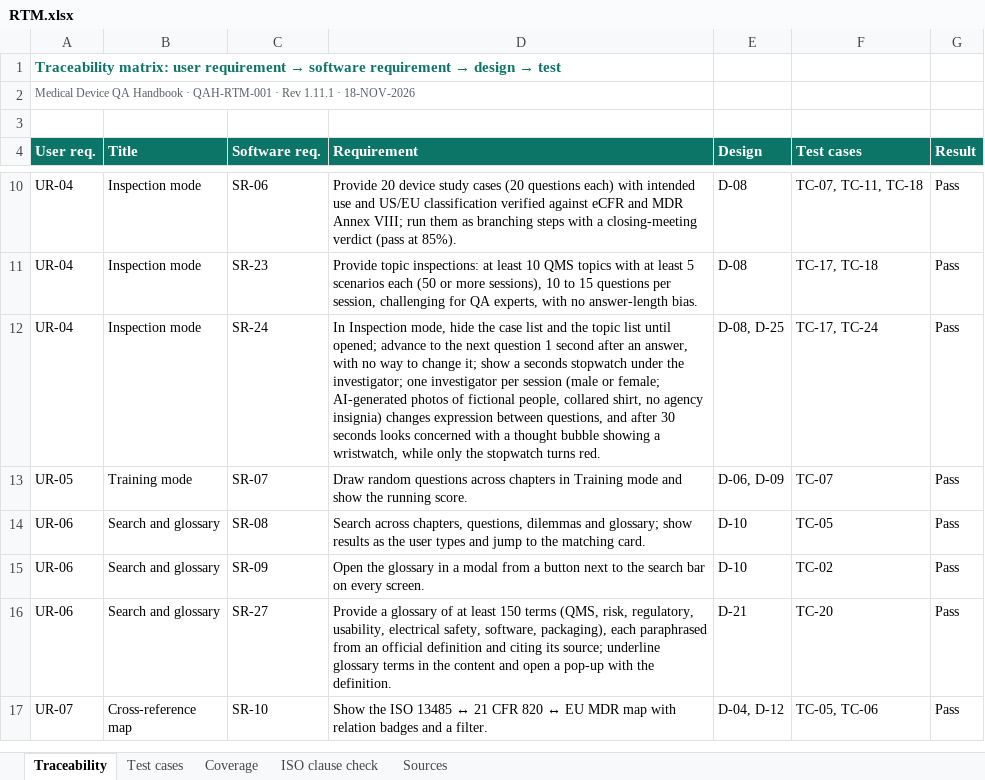
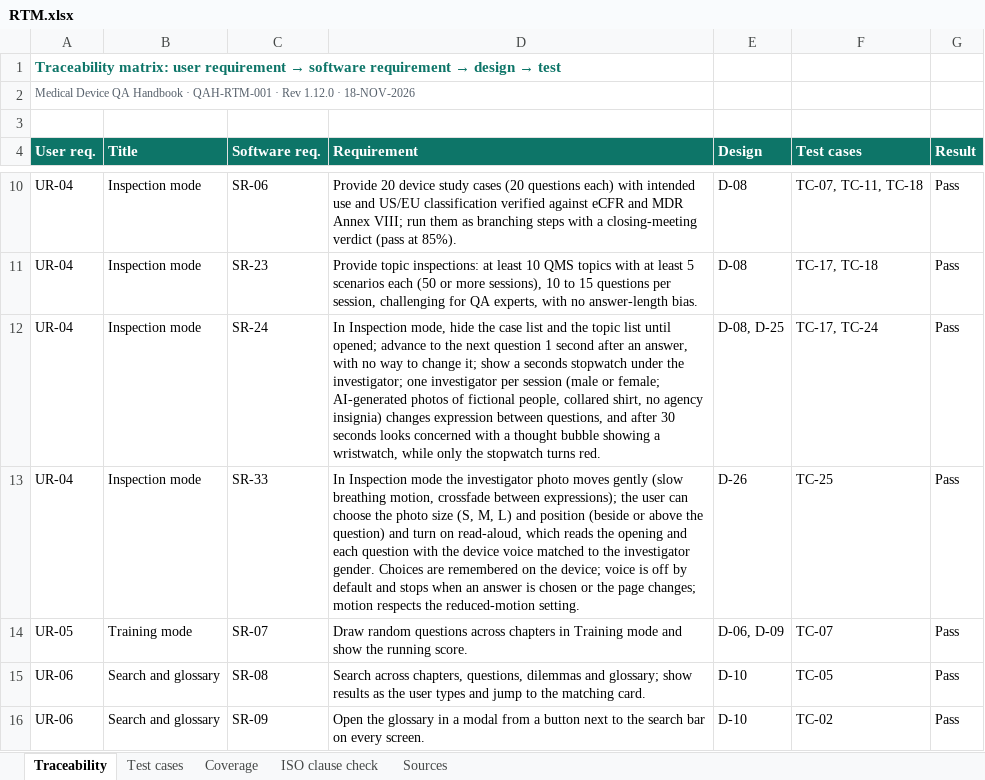
Before and after one commit to artisseri12asaf/qms-refresher, an Excel workbook: vv/RTM.xlsx, sheet Traceability, drawn as a sheet; only a part is shown, gaps mark what is left out; the shorter side is filled out with more unchanged rows; values as stored, in another font and other column widths than the file's, no borders; the diff names each change by its address in the sheet, - before the commit and + after, or states it on an @@ line.

```diff
--- a/vv/RTM.xlsx (sheet Traceability)
+++ b/vv/RTM.xlsx (sheet Traceability)
-A2 (User req.): …· Rev 1.11.1 · 18-NOV-2026
+A2 (User req.): …· Rev 1.12.0 · 18-NOV-2026
+row 13: UR-04 | Inspection mode | SR-33 | In Inspection mode the investigator photo moves gently (slow breathing motion, crossfade between expressions); the user can choose the photo size (S, M, L) and position (beside or above the question) and turn on read-aloud, which reads the opening and each question with the device voice matched to the investigator gender. Choices are remembered on the device; voice is off by default and stops when an answer is chosen or the page changes; motion respects the reduced-motion setting. | D-26 | TC-25 | Pass
```
Also changed, not shown: sheet Test cases, sheet Coverage, sheet Sources, sheet ISO clause check, 13 other files.
